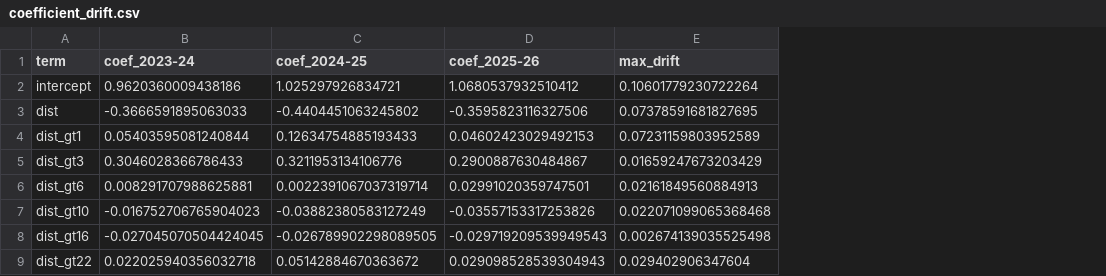
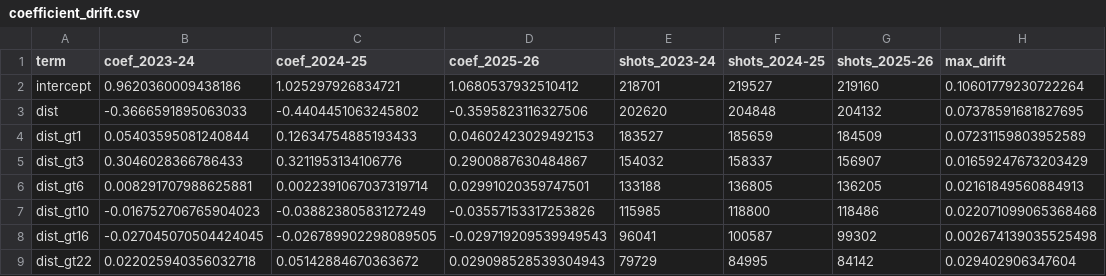
Before and after one commit to ismayc/shot-quality-study, a CSV file: output/coefficient_drift.csv, drawn as a sheet; only a part is shown; the diff names each change by its address in the sheet, - before the commit and + after, or states it on an @@ line.

```diff
--- a/output/coefficient_drift.csv
+++ b/output/coefficient_drift.csv
+column E (shots_2023-24), rows 2-9: 218701 | 202620 | 183527 | 154032 | 133188 | 115985 | 96041 | 79729
+column F (shots_2024-25), rows 2-9: 219527 | 204848 | 185659 | 158337 | 136805 | 118800 | 100587 | 84995
+column G (shots_2025-26), rows 2-9: 219160 | 204132 | 184509 | 156907 | 136205 | 118486 | 99302 | 84142
```
Also changed, not shown: output/wnba_league_structure.csv, 11 other files.
